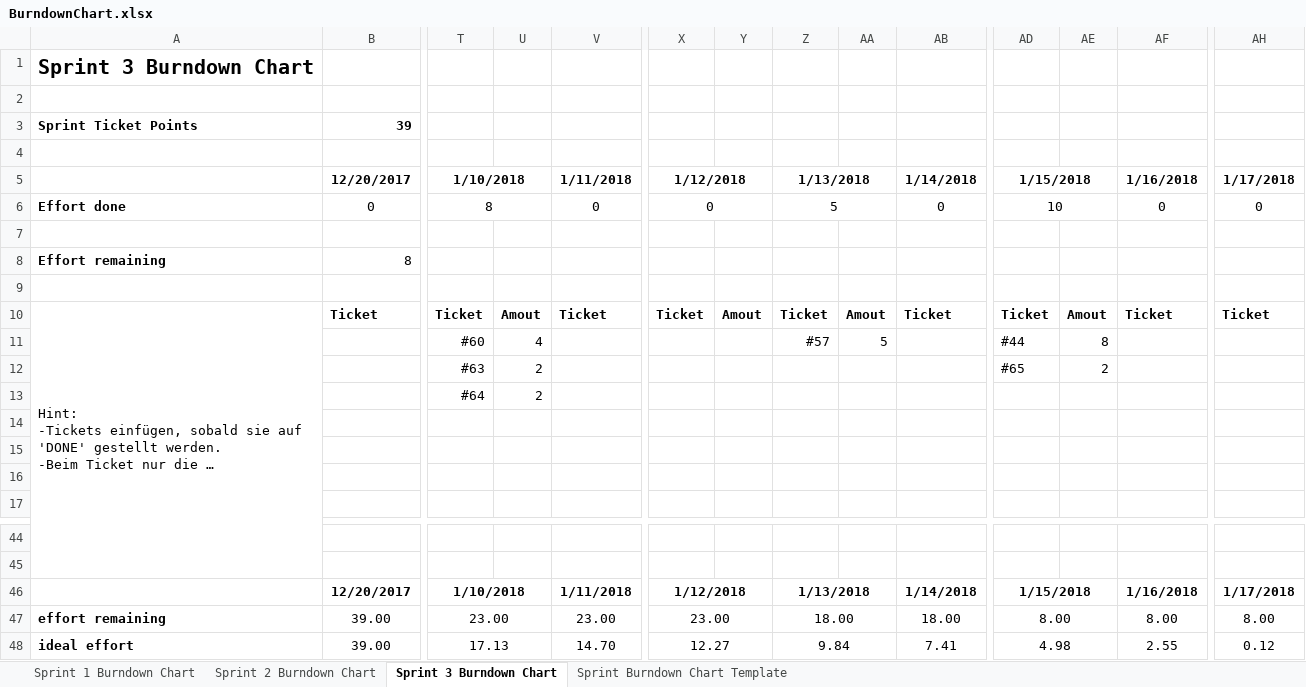
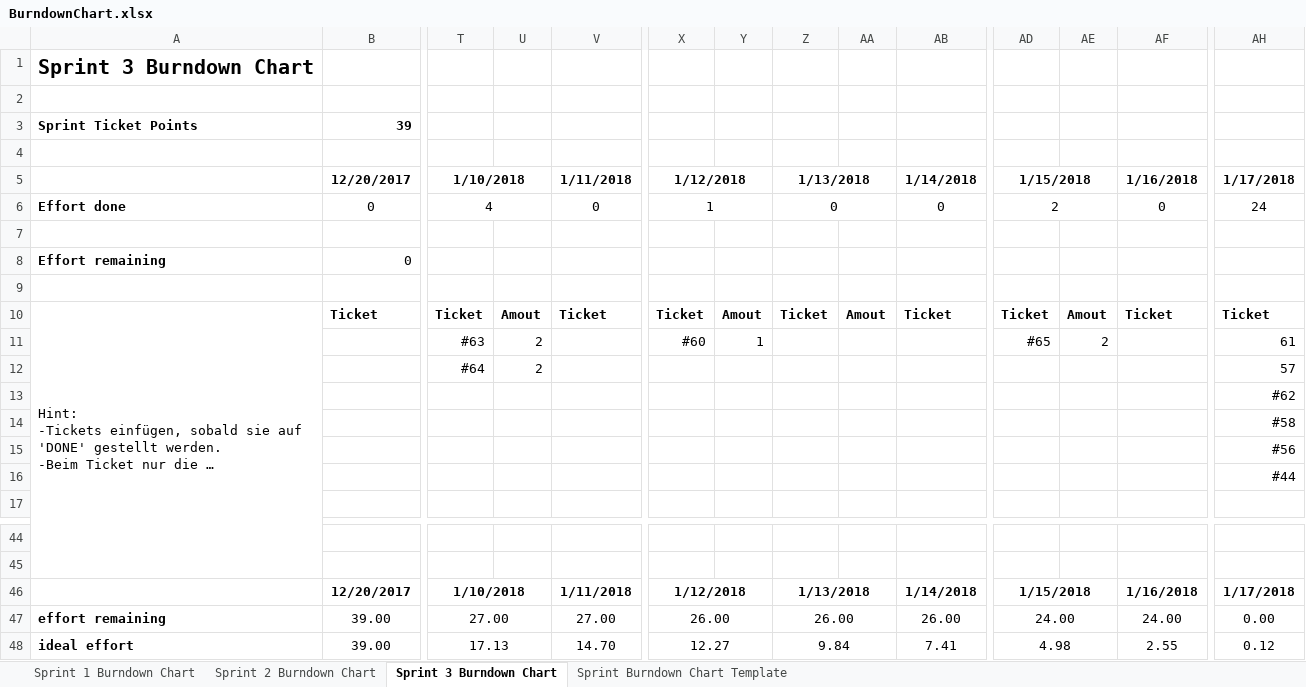
Before and after one commit to Moeby/FlatsharePlanner, an Excel workbook: planning/Charts/BurndownChart.xlsx, sheet Sprint 3 Burndown Chart, drawn as a sheet; only a part is shown, gaps mark what is left out; long unchanged cells end in …; values as stored, in another font and other column widths than the file's, no borders; charts and pictures not drawn; removed rows and columns are numbered as before the commit, all else as after; rows hold the shown columns only; the diff names each change by its address in the sheet, - before the commit and + after, or states it on an @@ line.

Commit message:
burndown chart updated

```diff
--- a/planning/Charts/BurndownChart.xlsx (sheet Sprint 3 Burndown Chart)
+++ b/planning/Charts/BurndownChart.xlsx (sheet Sprint 3 Burndown Chart)
-row 2: (empty)
+row 2: (empty)
-row 3: Sprint Ticket Points | 39
+row 3: Sprint Ticket Points | 39
-T6: 8
+T6: 4
-X6: 0
+X6: 1
-Z6: 5
+Z6: 0
-AD6: 10
+AD6: 2
-AH6: 0
+AH6: 24
-B8: 8
+B8: 0
-row 11:  |  | #60 | 4 |  |  |  | #57 | 5 |  | #44 | 8
-row 12:  |  | #63 | 2 |  |  |  |  |  |  | #65 | 2
-row 13:  |  | #64 | 2
-row 11: (empty)
+row 11:  |  | #63 | 2 |  | #60 | 1 |  |  |  | #65 | 2 |  | 61
-row 12: (empty)
+row 12:  |  | #64 | 2 |  |  |  |  |  |  |  |  |  | 57
-row 13: (empty)
+row 13:  |  |  |  |  |  |  |  |  |  |  |  |  | #62
+row 14:  |  |  |  |  |  |  |  |  |  |  |  |  | #58
+row 15:  |  |  |  |  |  |  |  |  |  |  |  |  | #56
+row 16:  |  |  |  |  |  |  |  |  |  |  |  |  | #44
-T47: 23.00
+T47: 27.00
-V47: 23.00
+V47: 27.00
-X47: 23.00
+X47: 26.00
-Z47: 18.00
+Z47: 26.00
-AB47: 18.00
+AB47: 26.00
-AD47: 8.00
+AD47: 24.00
-AF47: 8.00
+AF47: 24.00
-AH47: 8.00
+AH47: 0.00
```
Also changed, not shown: charts or pictures.
